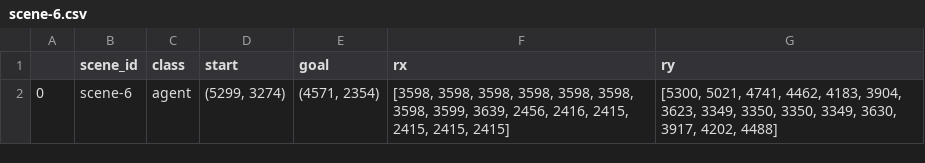
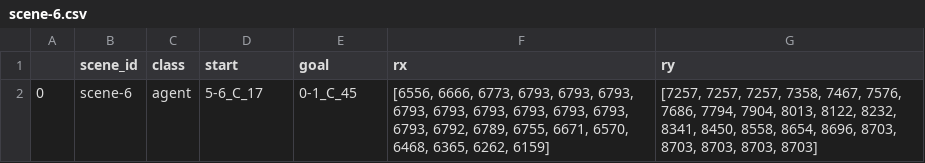
Before and after one commit to danielmtzbarba/carlabev-env, a CSV file: CarlaBEV/assets/scenes/scene-6.csv, drawn as a sheet.

```diff
--- a/CarlaBEV/assets/scenes/scene-6.csv
+++ b/CarlaBEV/assets/scenes/scene-6.csv
@@ -1,2 +1,2 @@
 ,scene_id,class,start,goal,rx,ry
-0,scene-6,agent,"(5299, 3274)","(4571, 2354)","[3598, 3598, 3598, 3598, 3598, 3598, 3598, 3599, 3639, 2456, 2416, 2415, 2415, 2415, 2415]","[5300, 5021, 4741, 4462, 4183, 3904, 3623, 3349, 3350, 3350, 3349, 3630, 3917, 4202, 4488]"
+0,scene-6,agent,5-6_C_17,0-1_C_45,"[6556, 6666, 6773, 6793, 6793, 6793, 6793, 6793, 6793, 6793, 6793, 6793, 6793, 6792, 6789, 6755, 6671, 6570, 6468, 6365, 6262, 6159]","[7257, 7257, 7257, 7358, 7467, 7576, 7686, 7794, 7904, 8013, 8122, 8232, 8341, 8450, 8558, 8654, 8696, 8703, 8703, 8703, 8703, 8703]"
```
Also changed, not shown: CarlaBEV/assets/scenes/scene-0.csv, CarlaBEV/assets/scenes/scene-1.csv, 16 other files.
